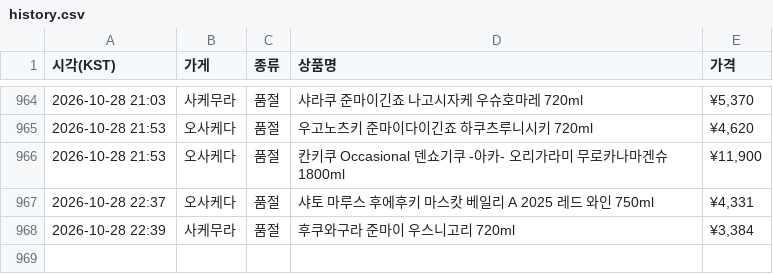
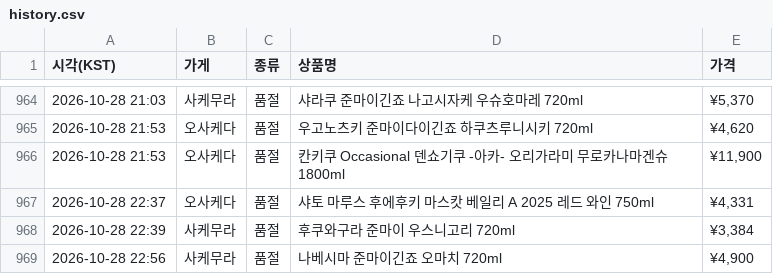
Before and after one commit to zerocustom84-alt/sake-watch, a CSV file: history.csv, drawn as a sheet; only a part is shown, gaps mark what is left out.

```diff
--- a/history.csv
+++ b/history.csv
@@ -968 +968,2 @@
 2026-10-28 22:39,사케무라,품절,후쿠와구라 준마이 우스니고리 720ml,"¥3,384"
+2026-10-28 22:56,사케무라,품절,나베시마 준마이긴죠 오마치 720ml,"¥4,900"
```
Also changed, not shown: 2 other files.
